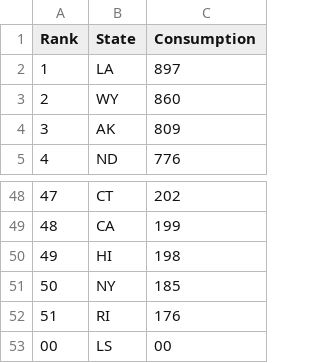
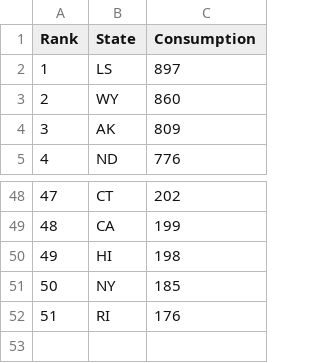
Before and after one commit to mohammad-aliB/Bandzar.com, a CSV file: static/uspowerdata.csv, drawn as a sheet; only a part is shown, gaps mark what is left out.

Commit message:
fixed data errror

```diff
--- a/static/uspowerdata.csv
+++ b/static/uspowerdata.csv
@@ -1,3 +1,3 @@
 Rank,State,Consumption
-1,LA,897
+1,LS,897
 2,WY,860
@@ -52,2 +52 @@ Rank,State,Consumption
 51,RI,176
-00,LS,00
```
